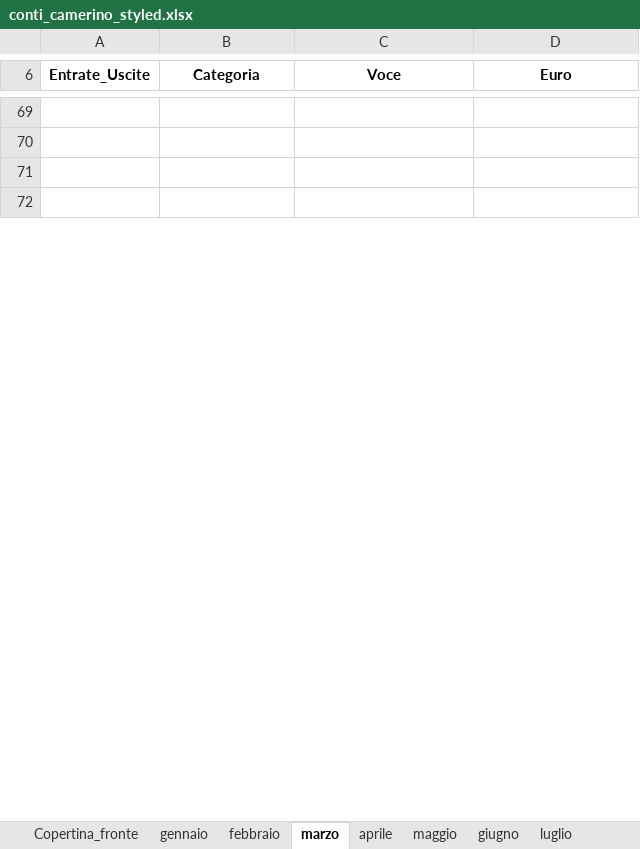
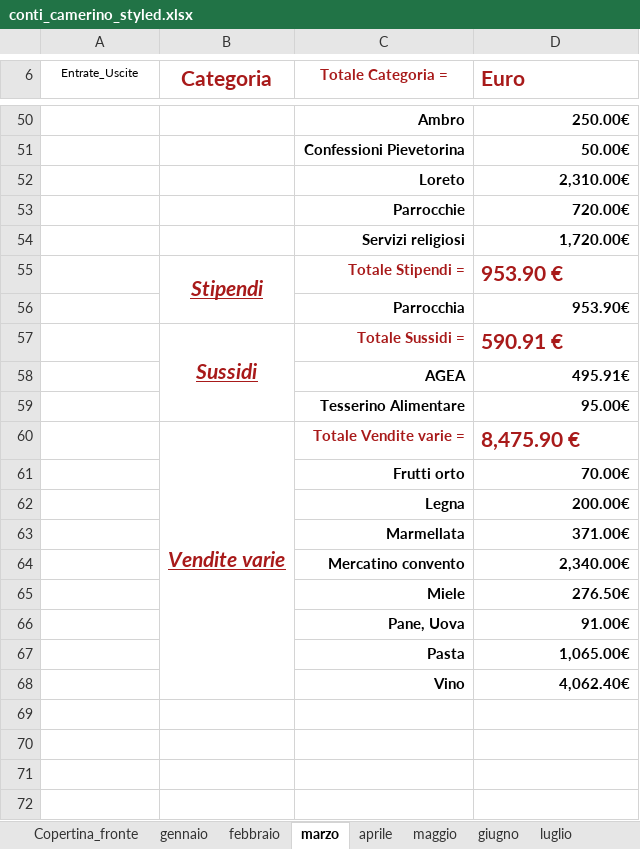
Before and after one commit to fragiaco/python_CONTI_01, an Excel workbook: conti_camerino_styled.xlsx, sheet marzo, drawn as a sheet; only a part is shown, gaps mark what is left out; values as stored, in another font and other column widths than the file's, no borders; the diff covers the shown part only; the diff names each change by its address in the sheet, - before the commit and + after, or states it on an @@ line.

```diff
--- a/conti_camerino_styled.xlsx (sheet marzo)
+++ b/conti_camerino_styled.xlsx (sheet marzo)
-A6 bold: on
+A6 bold: off, text size: smaller
-B6:D6 text colour: black
+B6:D6 text colour: #A81A1A
@@ B6 text size: larger @@
-C6: Voce
+C6: Totale Categoria =
@@ D6 text size: larger, alignment: center → left @@
+row 50:  |  | Ambro | 250.00€
+row 51:  |  | Confessioni Pievetorina | 50.00€
+row 52:  |  | Loreto | 2,310.00€
+row 53:  |  | Parrocchie | 720.00€
+row 54:  |  | Servizi religiosi | 1,720.00€
+row 55:  | Stipendi | Totale Stipendi = | 953.90 €
+row 56:  |  | Parrocchia | 953.90€
+row 57:  | Sussidi | Totale Sussidi = | 590.91 €
+row 58:  |  | AGEA | 495.91€
+row 59:  |  | Tesserino Alimentare | 95.00€
+row 60:  | Vendite varie | Totale Vendite varie = | 8,475.90 €
+row 61:  |  | Frutti orto | 70.00€
+row 62:  |  | Legna | 200.00€
+row 63:  |  | Marmellata | 371.00€
+row 64:  |  | Mercatino convento | 2,340.00€
+row 65:  |  | Miele | 276.50€
+row 66:  |  | Pane, Uova | 91.00€
+row 67:  |  | Pasta | 1,065.00€
+row 68:  |  | Vino | 4,062.40€
```
Also changed, not shown: other rows of this sheet, sheet gennaio, sheet aprile, sheet giugno, sheet febbraio, sheet maggio, sheet novembre, 5 more sheets, 1 other file.
